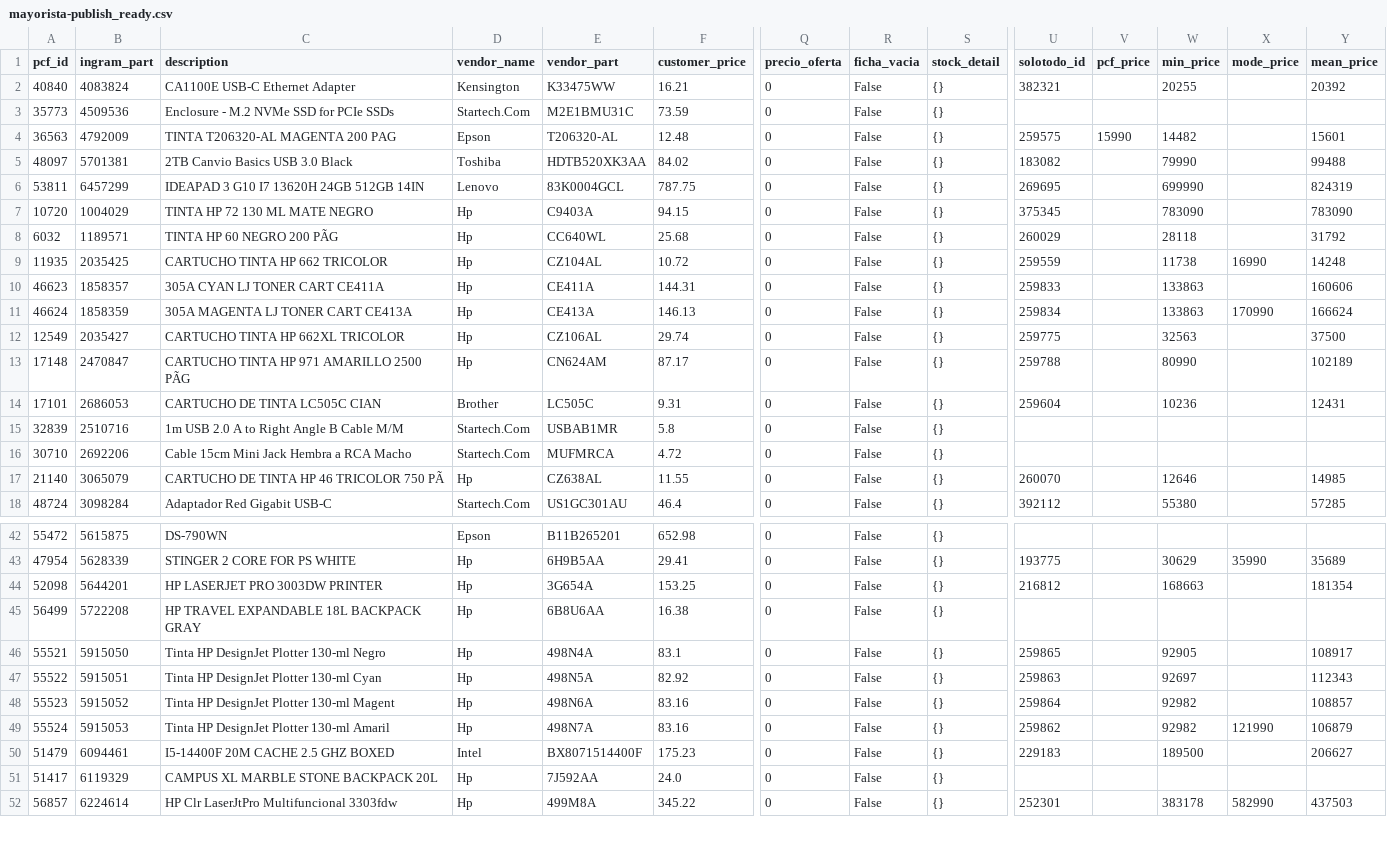
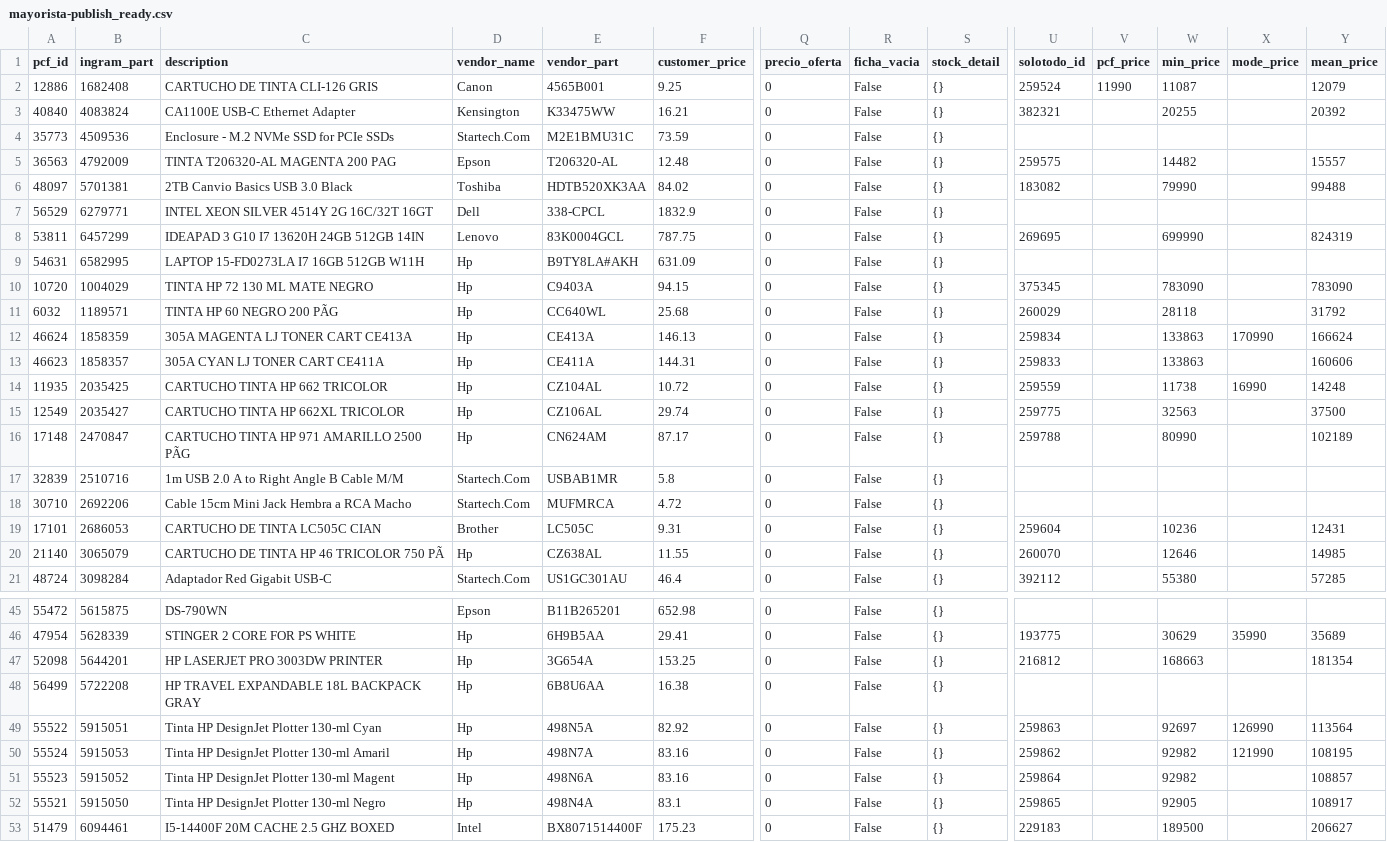
Before and after one commit to aincatoni/pcfactory-monitor-mayoristas, a CSV file: mayorista-publish_ready.csv, drawn as a sheet; only a part is shown, gaps mark what is left out; the shorter side is filled out with more unchanged rows; removed rows and columns are numbered as before the commit, all else as after; rows hold the shown columns only; the diff covers the shown part only; the diff names each change by its address in the sheet, - before the commit and + after, or states it on an @@ line.

```diff
--- a/mayorista-publish_ready.csv
+++ b/mayorista-publish_ready.csv
+row 2: 12886 | 1682408 | CARTUCHO DE TINTA CLI-126 GRIS | Canon | 4565B001 | 9.25 | 0 | False | {} | 259524 | 11990 | 11087 |  | 12079
-V5 (pcf_price): 15990
+V5 (pcf_price): (empty)
-Y5 (mean_price): 15601
+Y5 (mean_price): 15557
+row 7: 56529 | 6279771 | INTEL XEON SILVER 4514Y 2G 16C/32T 16GT | Dell | 338-CPCL | 1832.9 | 0 | False | {}
+row 9: 54631 | 6582995 | LAPTOP 15-FD0273LA I7 16GB 512GB W11H | Hp | B9TY8LA#AKH | 631.09 | 0 | False | {}
@@ row 11 moved to row 12: 46624 @@
@@ row 10 moved to row 13: 46623 @@
@@ row 14 moved to row 19: 17101 @@
+row 49: 55522 | 5915051 | Tinta HP DesignJet Plotter 130-ml Cyan | Hp | 498N5A | 82.92 | 0 | False | {} | 259863 |  | 92697 | 126990 | 113564
+row 50: 55524 | 5915053 | Tinta HP DesignJet Plotter 130-ml Amaril | Hp | 498N7A | 83.16 | 0 | False | {} | 259862 |  | 92982 | 121990 | 108195
@@ row 48 moved to row 51: 55523 @@
-row 47: 55522 | 5915051 | Tinta HP DesignJet Plotter 130-ml Cyan | Hp | 498N5A | 82.92 | 0 | False | {} | 259863 |  | 92697 |  | 112343
-row 49: 55524 | 5915053 | Tinta HP DesignJet Plotter 130-ml Amaril | Hp | 498N7A | 83.16 | 0 | False | {} | 259862 |  | 92982 | 121990 | 106879
```
Also changed, not shown: 11 moved rows and 4 edited cells elsewhere in this file, intcomex-has_pcf_stock.csv, intcomex-missing_ficha.csv, 10 other files.
